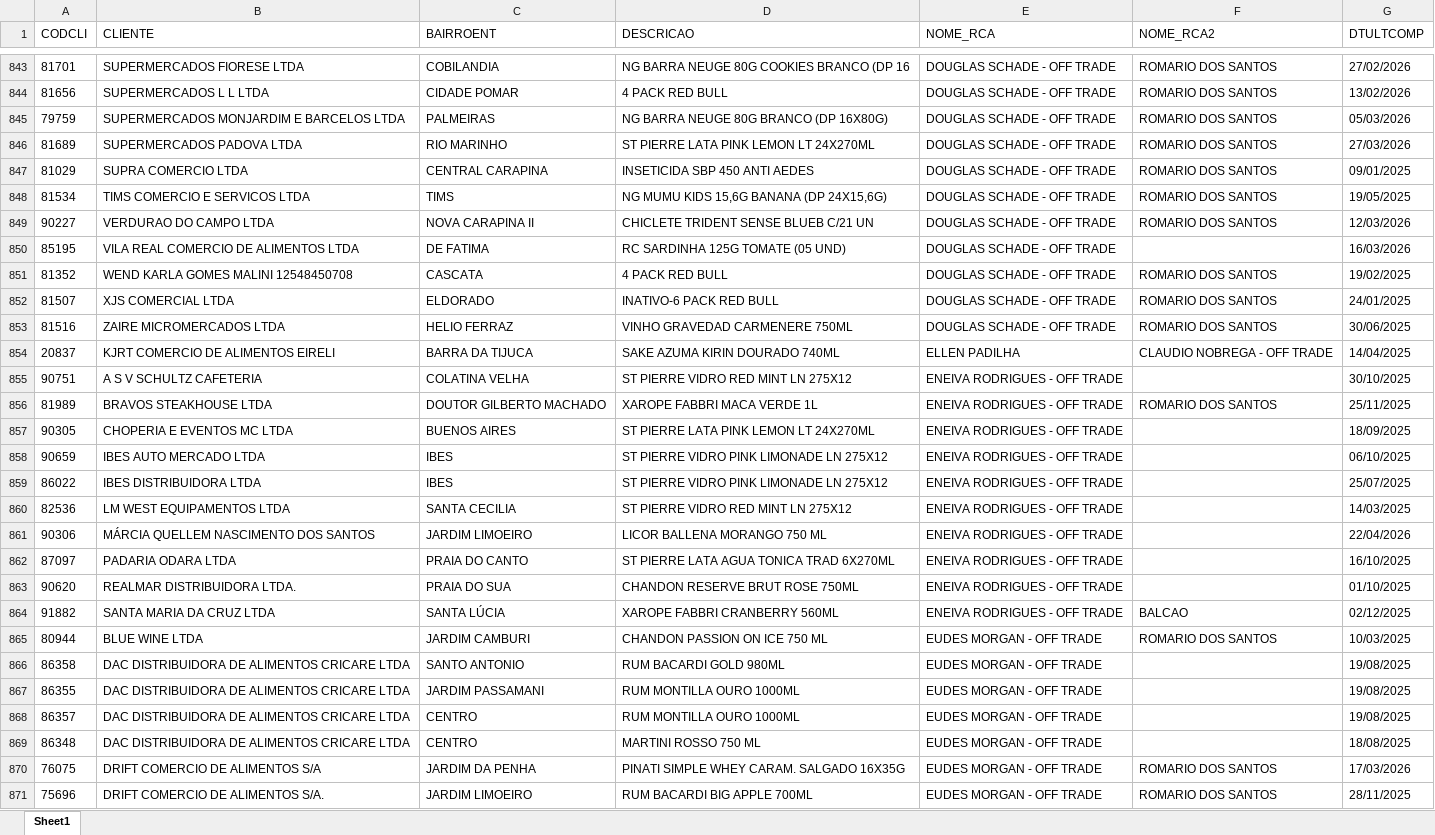
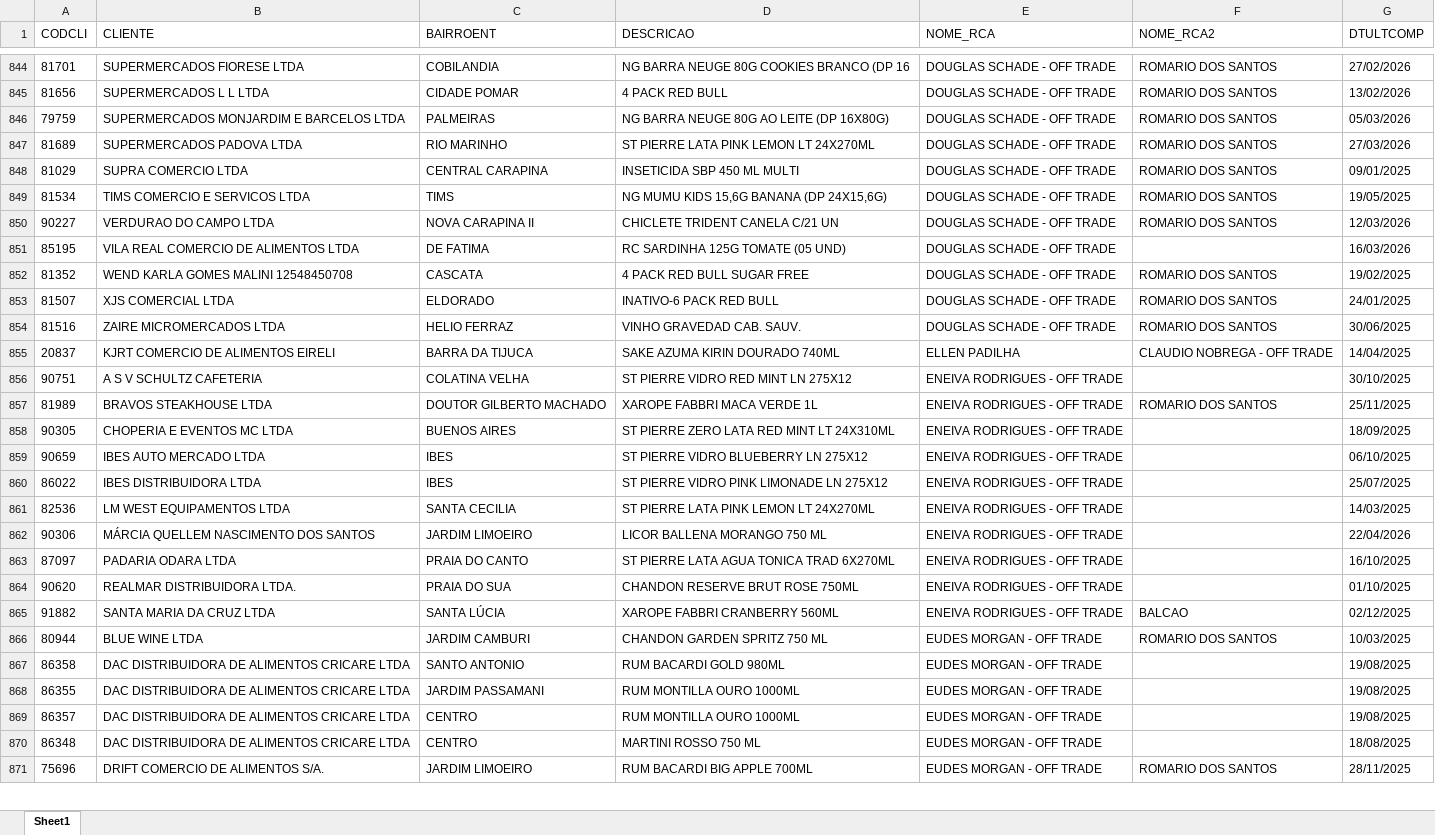
Before and after one commit to leonardocampos-cmd/offtrade, an Excel workbook: nao_positivados_04-2026.xlsx, sheet Sheet1, drawn as a sheet; only a part is shown, gaps mark what is left out; values as stored, in another font and other column widths than the file's, no borders; removed rows and columns are numbered as before the commit, all else as after; the diff covers the shown part only; the diff names each change by its address in the sheet, - before the commit and + after, or states it on an @@ line.

```diff
--- a/nao_positivados_04-2026.xlsx (sheet Sheet1)
+++ b/nao_positivados_04-2026.xlsx (sheet Sheet1)
-D846 (DESCRICAO): NG BARRA NEUGE 80G BRANCO (DP 16X80G)
+D846 (DESCRICAO): NG BARRA NEUGE 80G AO LEITE (DP 16X80G)
-D848 (DESCRICAO): INSETICIDA SBP 450 ANTI AEDES
+D848 (DESCRICAO): INSETICIDA SBP 450 ML MULTI
-D850 (DESCRICAO): CHICLETE TRIDENT SENSE BLUEB C/21 UN
+D850 (DESCRICAO): CHICLETE TRIDENT CANELA C/21 UN
-D852 (DESCRICAO): 4 PACK RED BULL
+D852 (DESCRICAO): 4 PACK RED BULL SUGAR FREE
-D854 (DESCRICAO): VINHO GRAVEDAD CARMENERE 750ML
+D854 (DESCRICAO): VINHO GRAVEDAD CAB. SAUV.
-D858 (DESCRICAO): ST PIERRE LATA PINK LEMON LT 24X270ML
+D858 (DESCRICAO): ST PIERRE ZERO LATA RED MINT LT 24X310ML
-D859 (DESCRICAO): ST PIERRE VIDRO PINK LIMONADE LN 275X12
+D859 (DESCRICAO): ST PIERRE VIDRO BLUEBERRY LN 275X12
-D861 (DESCRICAO): ST PIERRE VIDRO RED MINT LN 275X12
+D861 (DESCRICAO): ST PIERRE LATA PINK LEMON LT 24X270ML
-D866 (DESCRICAO): CHANDON PASSION ON ICE 750 ML
+D866 (DESCRICAO): CHANDON GARDEN SPRITZ 750 ML
-row 870: 76075 | DRIFT COMERCIO DE ALIMENTOS S/A | JARDIM DA PENHA | PINATI SIMPLE WHEY CARAM. SALGADO 16X35G | EUDES MORGAN - OFF TRADE | ROMARIO DOS SANTOS | 17/03/2026
```
Also changed, not shown: 37 added rows, 64 removed rows, 7 moved rows and 1075 edited cells elsewhere in this sheet, 3 other files.
